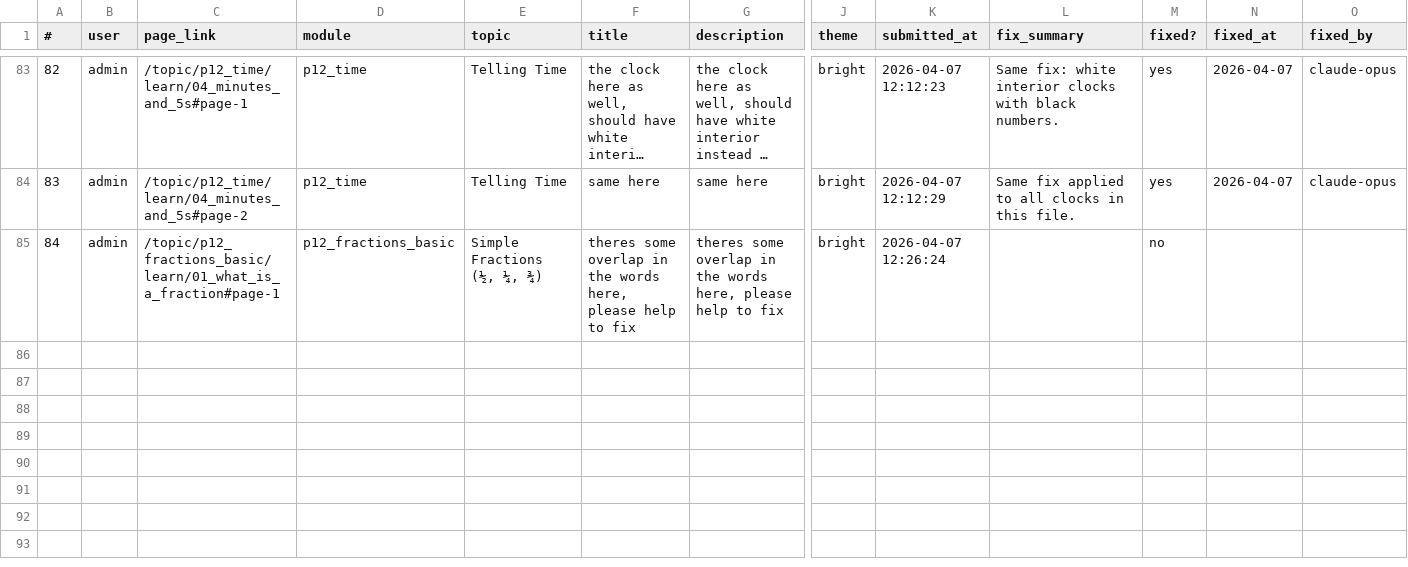
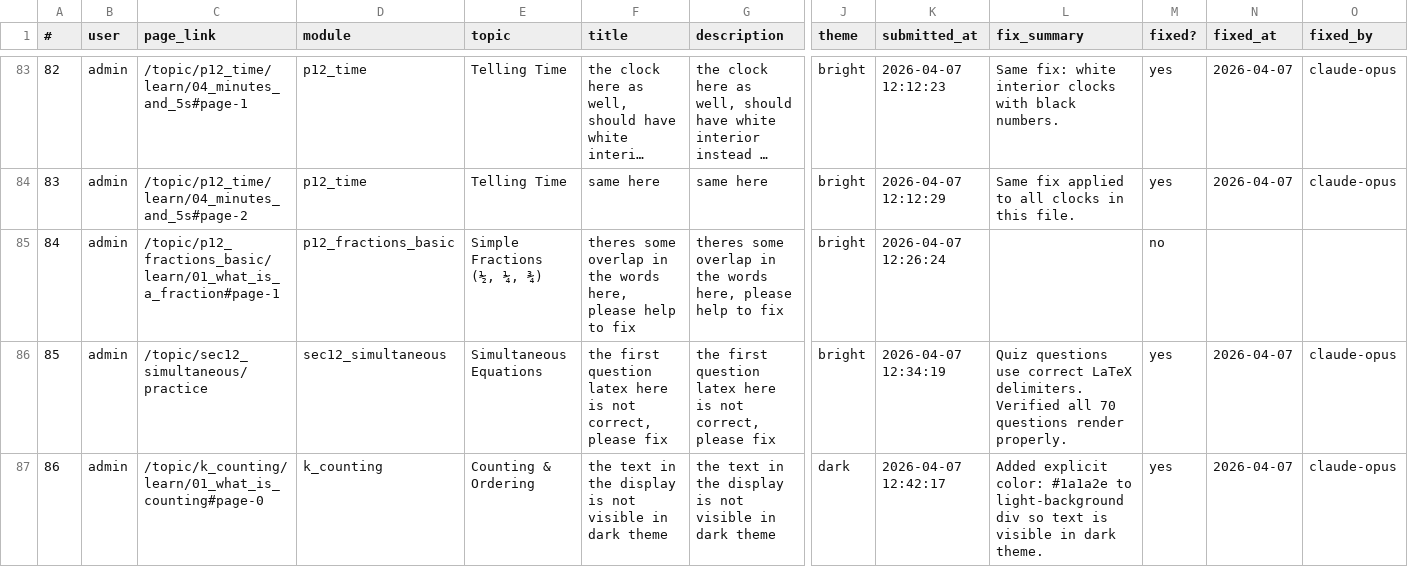
Before and after one commit to crashjonaw/quantiesunite, a CSV file: update/feedback.csv, drawn as a sheet; only a part is shown, gaps mark what is left out; long unchanged cells end in …; rows hold the shown columns only; the diff names each change by its address in the sheet, - before the commit and + after, or states it on an @@ line.

```diff
--- a/update/feedback.csv
+++ b/update/feedback.csv
+row 86: 85 | admin | /topic/sec12_simultaneous/practice | sec12_simultaneous | Simultaneous Equations | the first question latex here is not correct, please fix | the first question latex here is not correct, please fix | bright | 2026-04-07 12:34:19 | Quiz questions use correct LaTeX delimiters. Verified all 70 questions render properly. | yes | 2026-04-07 | claude-opus
+row 87: 86 | admin | /topic/k_counting/learn/01_what_is_counting#page-0 | k_counting | Counting & Ordering | the text in the display is not visible in dark theme | the text in the display is not visible in dark theme | dark | 2026-04-07 12:42:17 | Added explicit color: #1a1a2e to light-background div so text is visible in dark theme. | yes | 2026-04-07 | claude-opus
```
Also changed, not shown: 1 other file.
